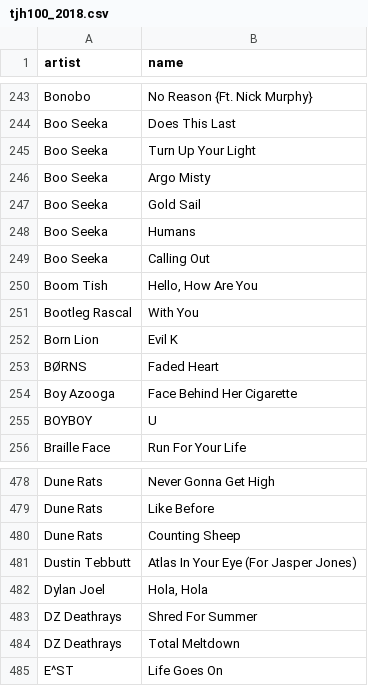
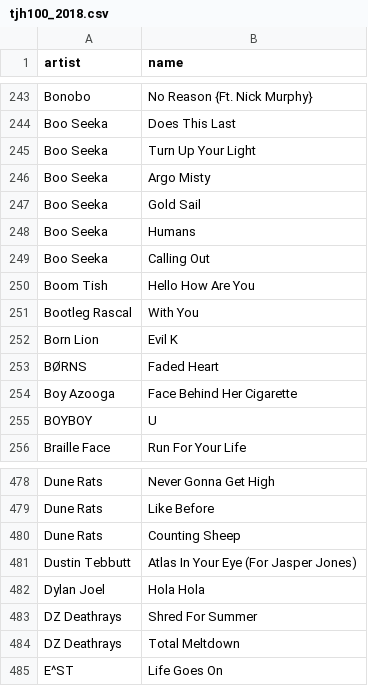
Before and after one commit to 2rk/tjh100, a CSV file: db/tjh100_2018.csv, drawn as a sheet; only a part is shown, gaps mark what is left out.

Commit message:
fixed quotes in data file

```diff
--- a/db/tjh100_2018.csv
+++ b/db/tjh100_2018.csv
@@ -249,3 +249,3 @@ Boo Seeka, Humans
 Boo Seeka, Calling Out
-Boom Tish, "Hello, How Are You"
+Boom Tish, "Hello How Are You"
 Bootleg Rascal, With You
@@ -481,3 +481,3 @@ Dune Rats, Counting Sheep
 Dustin Tebbutt, Atlas In Your Eye (For Jasper Jones)
-Dylan Joel, "Hola, Hola"
+Dylan Joel, "Hola Hola"
 DZ Deathrays, Shred For Summer
```
